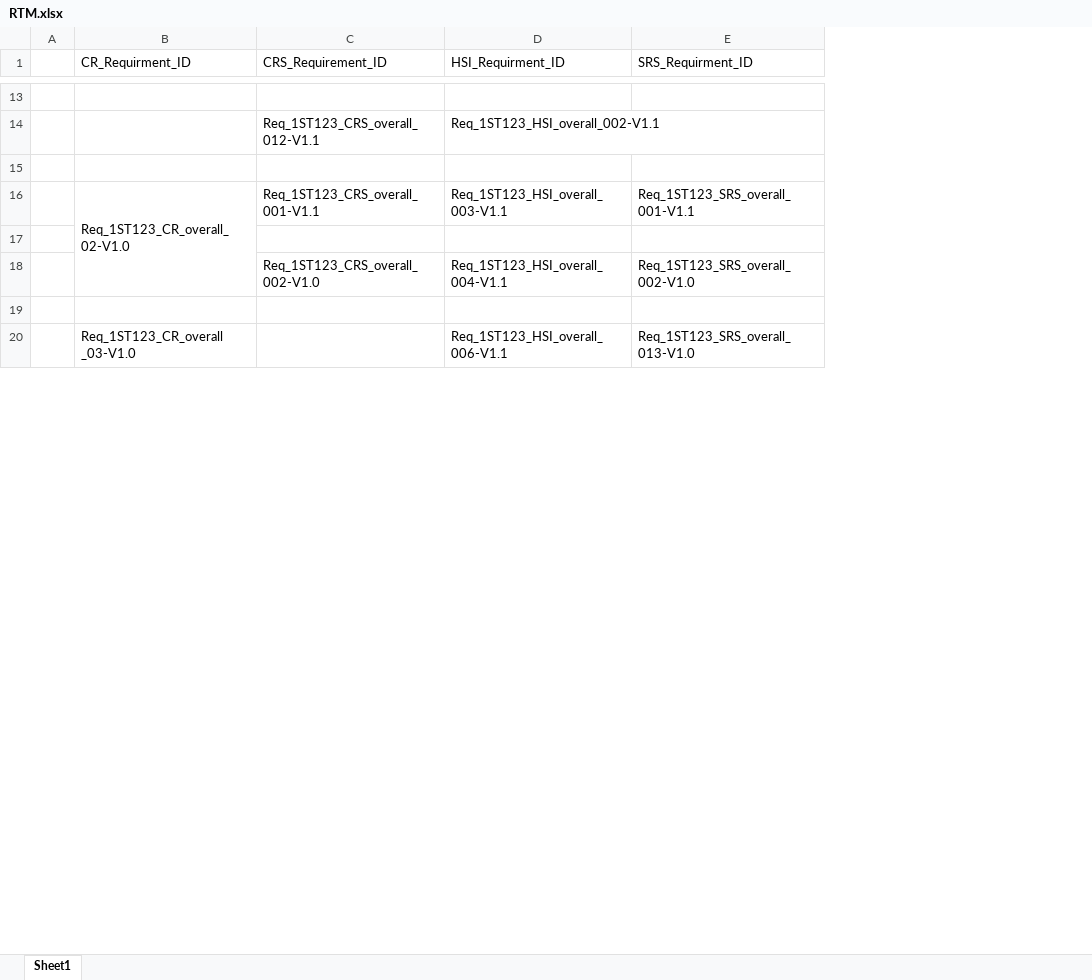
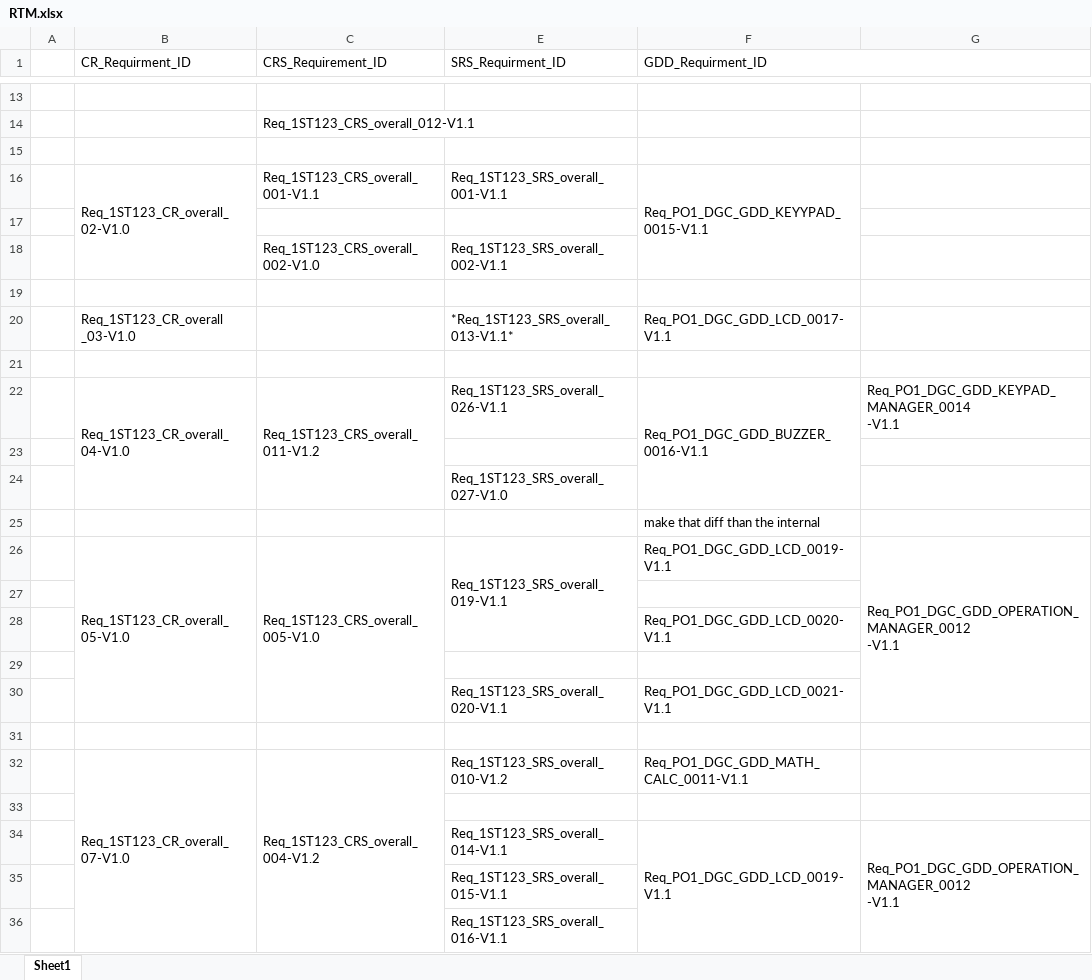
Before and after one commit to abdoo5xp/Sovy---Digital-Calculator-PO1_DGC, an Excel workbook: SWE/SW deliveries log/RTM/RTM.xlsx, sheet Sheet1, drawn as a sheet; only a part is shown, gaps mark what is left out; values as stored, in another font and other column widths than the file's, no cell formats; removed rows and columns are numbered as before the commit, all else as after; ↵ is a line break in a cell; the diff covers the shown part only; the diff names each change by its address in the sheet, - before the commit and + after, or states it on an @@ line.

```diff
--- a/SWE/SW deliveries log/RTM/RTM.xlsx (sheet Sheet1)
+++ b/SWE/SW deliveries log/RTM/RTM.xlsx (sheet Sheet1)
@@ column D (HSI_Requirment_ID) hidden, rows 14-20: Req_1ST123_HSI_overall_002-V1.1 |  | Req_1ST123_HSI_overall_003-V1.1 |  | Req_1ST123_HSI_overall_004-V1.1 |  | Req_1ST123_HSI_overall_006-V1.1 @@
+column F (GDD_Requirment_ID), rows 16-20: Req_PO1_DGC_GDD_KEYYPAD_0015-V1.1 |  |  |  | Req_PO1_DGC_GDD_LCD_0017-V1.1
+column G, empty
-E18 (SRS_Requirment_ID): Req_1ST123_SRS_overall_002-V1.0
+E18 (SRS_Requirment_ID): Req_1ST123_SRS_overall_002-V1.1
-B20:B28 merged
-E20 (SRS_Requirment_ID): Req_1ST123_SRS_overall_013-V1.0
+E20 (SRS_Requirment_ID): *Req_1ST123_SRS_overall_013-V1.1*
+row 21: (empty)
+row 22:  | Req_1ST123_CR_overall_04-V1.0 | Req_1ST123_CRS_overall_011-V1.2 | Req_1ST123_SRS_overall_026-V1.1 | Req_PO1_DGC_GDD_BUZZER_0016-V1.1 | Req_PO1_DGC_GDD_KEYPAD_MANAGER_0014 ↵ -V1.1
+row 23: (empty)
+row 24:  |  |  | Req_1ST123_SRS_overall_027-V1.0
@@ row 36 moved to row 25: make that diff than the internal @@
+row 26:  | Req_1ST123_CR_overall_05-V1.0 | Req_1ST123_CRS_overall_005-V1.0 | Req_1ST123_SRS_overall_019-V1.1 | Req_PO1_DGC_GDD_LCD_0019-V1.1 | Req_PO1_DGC_GDD_OPERATION_MANAGER_0012 ↵ -V1.1
+row 27: (empty)
@@ row 40 moved to row 28: Req_PO1_DGC_GDD_LCD_0020-V1.1 @@
+row 29: (empty)
+row 30:  |  |  | Req_1ST123_SRS_overall_020-V1.1 | Req_PO1_DGC_GDD_LCD_0021-V1.1
+row 31: (empty)
+row 32:  | Req_1ST123_CR_overall_07-V1.0 | Req_1ST123_CRS_overall_004-V1.2 | Req_1ST123_SRS_overall_010-V1.2 | Req_PO1_DGC_GDD_MATH_CALC_0011-V1.1
+row 33: (empty)
+row 34:  |  |  | Req_1ST123_SRS_overall_014-V1.1 | Req_PO1_DGC_GDD_LCD_0019-V1.1 | Req_PO1_DGC_GDD_OPERATION_MANAGER_0012 ↵ -V1.1
+row 35:  |  |  | Req_1ST123_SRS_overall_015-V1.1
+row 36:  |  |  | Req_1ST123_SRS_overall_016-V1.1
```
Also changed, not shown: 20 added rows, 31 removed rows, 2 moved rows and 6 edited cells elsewhere in this sheet, cell formats, SWE/Software Specification/SRS/SRS review.xlsx, 1 other file.
